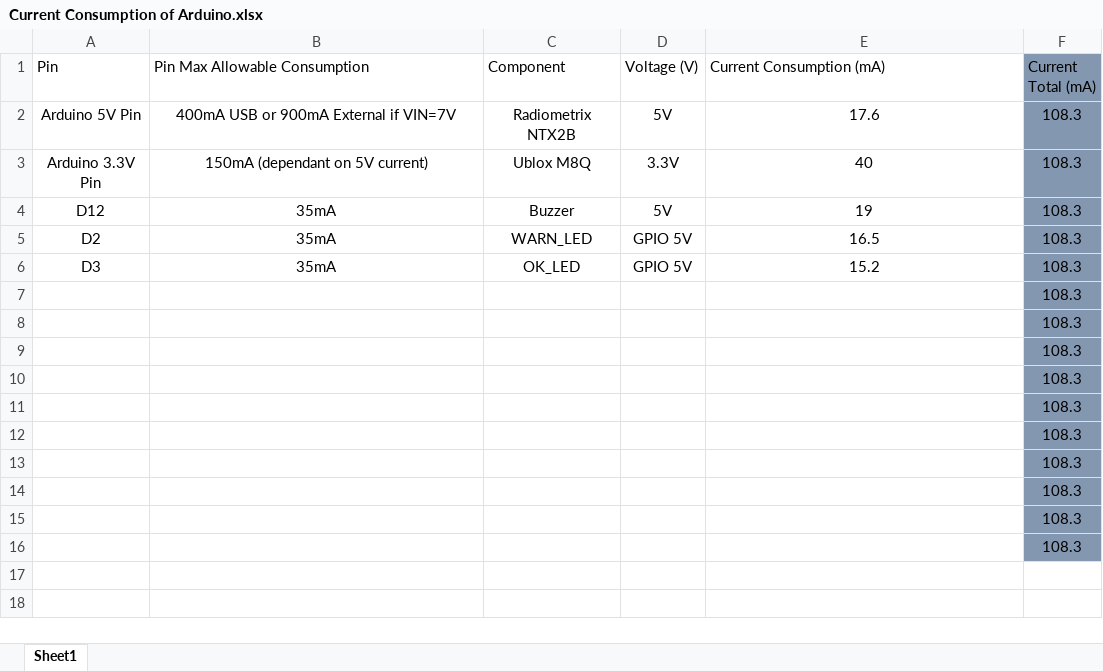
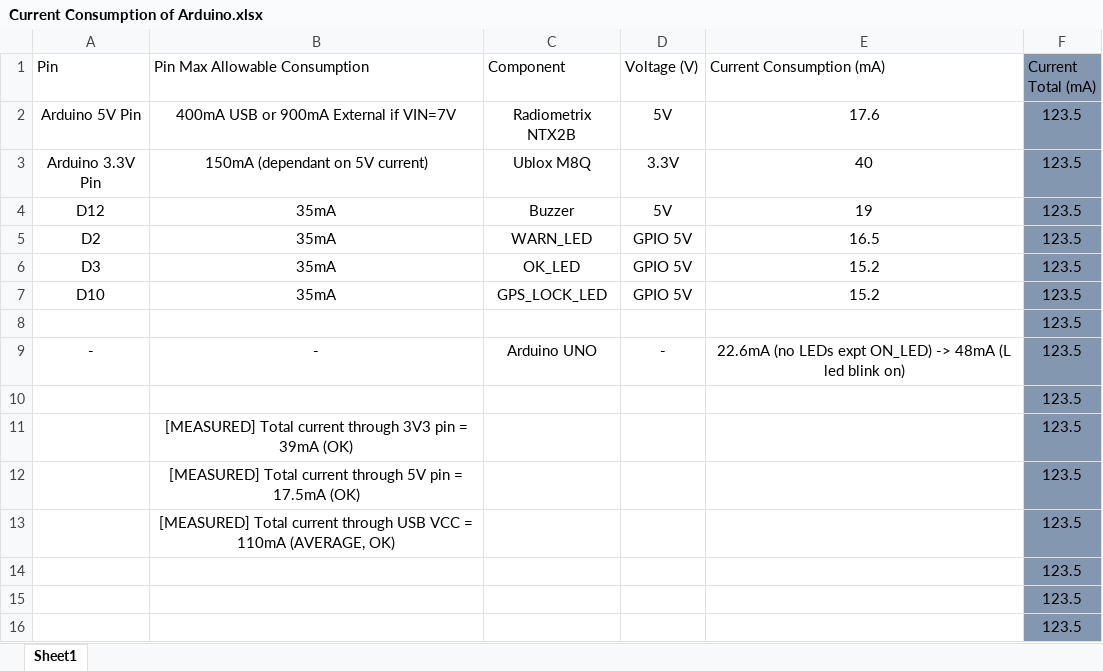
Before and after one commit to ricci07/Arduino_HAB_Tracker, an Excel workbook: Current Consumption of Arduino.xlsx, sheet Sheet1, drawn as a sheet; values as stored, in another font and other column widths than the file's, no borders; table styles not drawn; removed rows and columns are numbered as before the commit, all else as after; the diff names each change by its address in the sheet, - before the commit and + after, or states it on an @@ line.

```diff
--- a/Current Consumption of Arduino.xlsx (sheet Sheet1)
+++ b/Current Consumption of Arduino.xlsx (sheet Sheet1)
-F2:F6 (Current Total (mA)): 108.3
+F2:F6 (Current Total (mA)): 123.5
-row 7:  |  |  |  |  | 108.3
-row 8:  |  |  |  |  | 108.3
-row 9:  |  |  |  |  | 108.3
-row 10:  |  |  |  |  | 108.3
-row 11:  |  |  |  |  | 108.3
+row 7: D10 | 35mA | GPS_LOCK_LED | GPIO 5V | 15.2 | 123.5
-F8 (Current Total (mA)): 108.3
+F8 (Current Total (mA)): 123.5
+row 9: - | - | Arduino UNO | - | 22.6mA (no LEDs expt ON_LED) -> 48mA (L led blink on) | 123.5
-F10 (Current Total (mA)): 108.3
+F10 (Current Total (mA)): 123.5
+row 11:  | [MEASURED] Total current through 3V3 pin = 39mA (OK) |  |  |  | 123.5
+row 12:  | [MEASURED] Total current through 5V pin = 17.5mA (OK) |  |  |  | 123.5
+row 13:  | [MEASURED] Total current through USB VCC = 110mA (AVERAGE, OK) |  |  |  | 123.5
-F14:F16 (Current Total (mA)): 108.3
+F14:F16 (Current Total (mA)): 123.5
```
Also changed, not shown: 15 other files.
